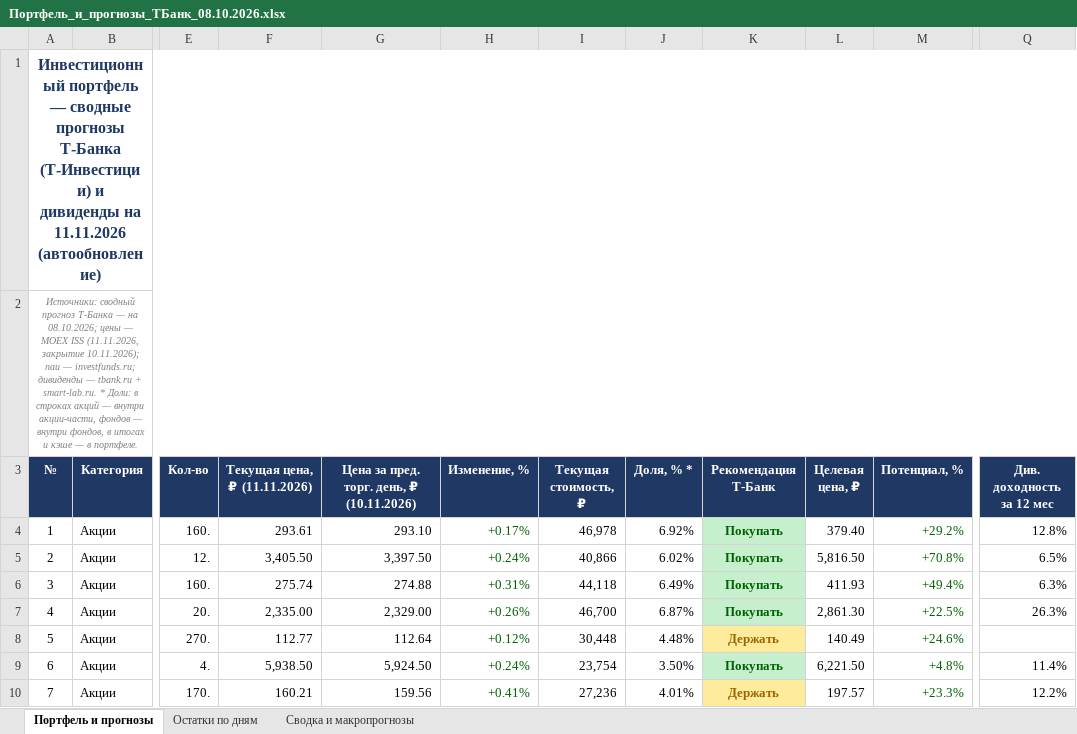
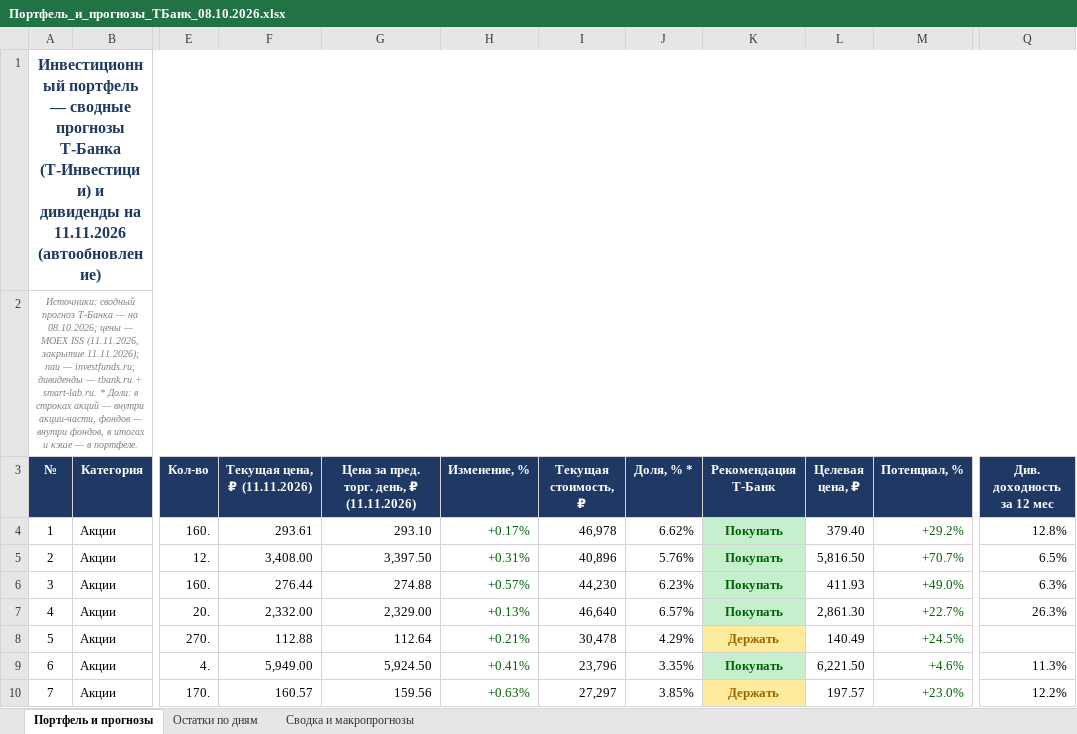
Before and after one commit to Edsonssss/pf-site-1b1590de4c, an Excel workbook: Портфель_и_прогнозы_ТБанк_08.10.2026.xlsx, sheet Портфель и прогнозы, drawn as a sheet; only a part is shown, gaps mark what is left out; values as stored, in another font and other column widths than the file's, no borders; the diff covers the shown part only; the diff names each change by its address in the sheet, - before the commit and + after, or states it on an @@ line.

```diff
--- a/Портфель_и_прогнозы_ТБанк_08.10.2026.xlsx (sheet Портфель и прогнозы)
+++ b/Портфель_и_прогнозы_ТБанк_08.10.2026.xlsx (sheet Портфель и прогнозы)
-A2 (№): …(11.11.2026, закрытие 10.11.2026); паи —…
+A2 (№): …(11.11.2026, закрытие 11.11.2026); паи —…
-G3: Цена за пред. торг. день, ₽ (10.11.2026)
+G3: Цена за пред. торг. день, ₽ (11.11.2026)
-J4 (Доля, % *): 6.92%
+J4 (Доля, % *): 6.62%
-F5 (Текущая цена, ₽ (11.11.2026)): 3,405.50
+F5 (Текущая цена, ₽ (11.11.2026)): 3,408.00
-H5 (Изменение, %): +0.24%
+H5 (Изменение, %): +0.31%
-I5 (Текущая стоимость, ₽): 40,866
+I5 (Текущая стоимость, ₽): 40,896
-J5 (Доля, % *): 6.02%
+J5 (Доля, % *): 5.76%
-M5 (Потенциал, %): +70.8%
+M5 (Потенциал, %): +70.7%
-F6 (Текущая цена, ₽ (11.11.2026)): 275.74
+F6 (Текущая цена, ₽ (11.11.2026)): 276.44
-H6 (Изменение, %): +0.31%
+H6 (Изменение, %): +0.57%
-I6 (Текущая стоимость, ₽): 44,118
+I6 (Текущая стоимость, ₽): 44,230
-J6 (Доля, % *): 6.49%
+J6 (Доля, % *): 6.23%
-M6 (Потенциал, %): +49.4%
+M6 (Потенциал, %): +49.0%
-F7 (Текущая цена, ₽ (11.11.2026)): 2,335.00
+F7 (Текущая цена, ₽ (11.11.2026)): 2,332.00
-H7 (Изменение, %): +0.26%
+H7 (Изменение, %): +0.13%
-I7 (Текущая стоимость, ₽): 46,700
+I7 (Текущая стоимость, ₽): 46,640
-J7 (Доля, % *): 6.87%
+J7 (Доля, % *): 6.57%
-M7 (Потенциал, %): +22.5%
+M7 (Потенциал, %): +22.7%
-F8 (Текущая цена, ₽ (11.11.2026)): 112.77
+F8 (Текущая цена, ₽ (11.11.2026)): 112.88
-H8 (Изменение, %): +0.12%
+H8 (Изменение, %): +0.21%
-I8 (Текущая стоимость, ₽): 30,448
+I8 (Текущая стоимость, ₽): 30,478
-J8 (Доля, % *): 4.48%
+J8 (Доля, % *): 4.29%
-M8 (Потенциал, %): +24.6%
+M8 (Потенциал, %): +24.5%
-F9 (Текущая цена, ₽ (11.11.2026)): 5,938.50
+F9 (Текущая цена, ₽ (11.11.2026)): 5,949.00
-H9 (Изменение, %): +0.24%
+H9 (Изменение, %): +0.41%
-I9 (Текущая стоимость, ₽): 23,754
+I9 (Текущая стоимость, ₽): 23,796
-J9 (Доля, % *): 3.50%
+J9 (Доля, % *): 3.35%
-M9 (Потенциал, %): +4.8%
+M9 (Потенциал, %): +4.6%
-Q9 (Див. доходность за 12 мес): 11.4%
+Q9 (Див. доходность за 12 мес): 11.3%
-F10 (Текущая цена, ₽ (11.11.2026)): 160.21
+F10 (Текущая цена, ₽ (11.11.2026)): 160.57
-H10 (Изменение, %): +0.41%
+H10 (Изменение, %): +0.63%
-I10 (Текущая стоимость, ₽): 27,236
+I10 (Текущая стоимость, ₽): 27,297
-J10 (Доля, % *): 4.01%
+J10 (Доля, % *): 3.85%
-M10 (Потенциал, %): +23.3%
+M10 (Потенциал, %): +23.0%
```
Also changed, not shown: 103 edited cells and cell formats elsewhere in this sheet, sheet Сводка и макропрогнозы, sheet Остатки по дням, 4 other files.
